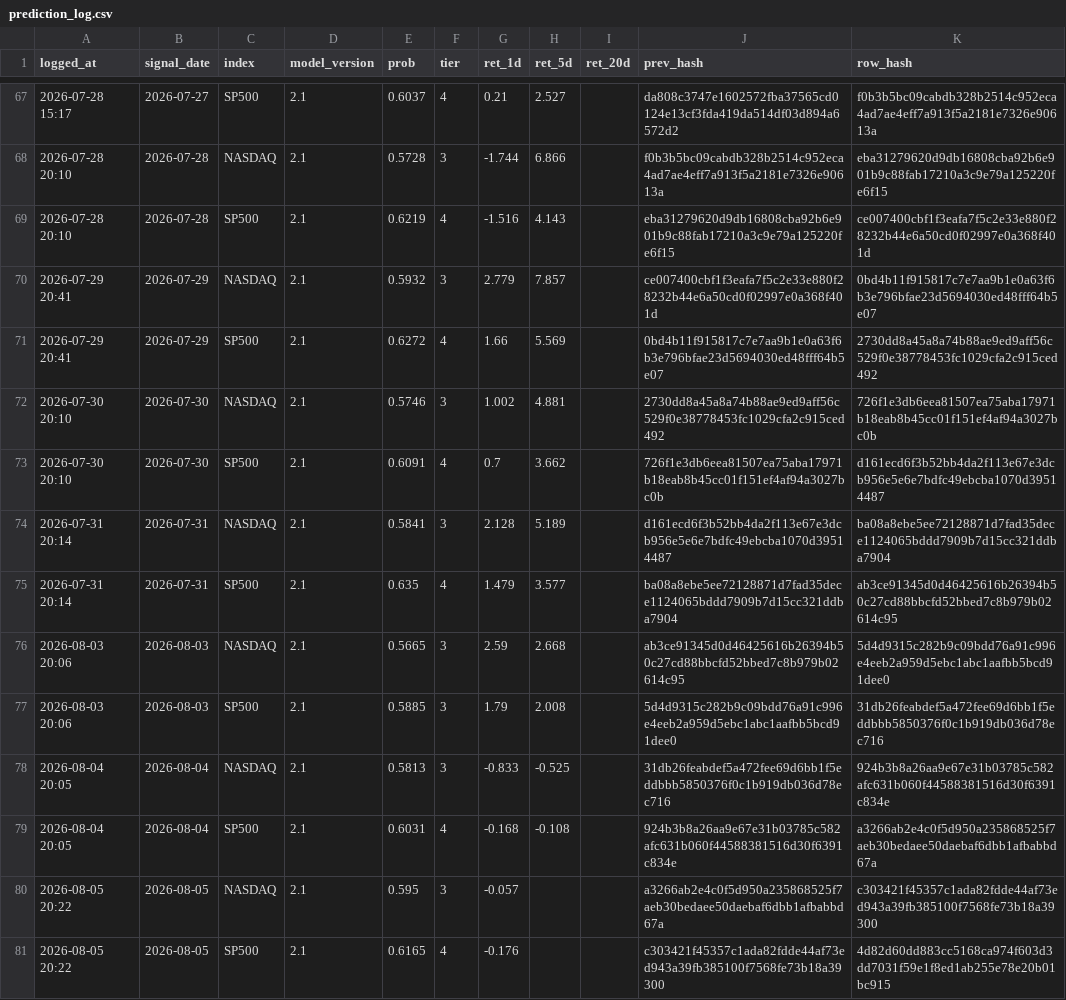
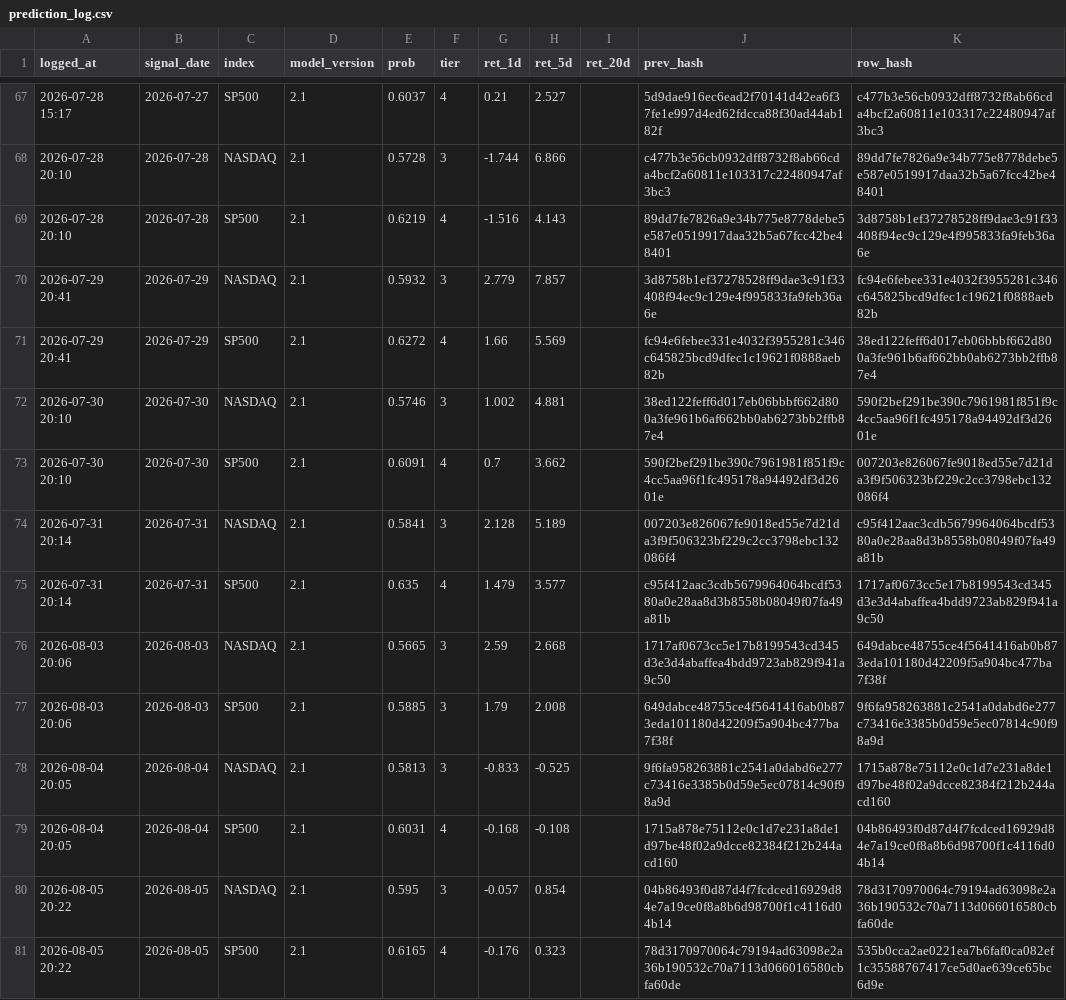
Before and after one commit to Vambrocop/alpha-lab, a CSV file: market-analysis/data/processed/prediction_log.csv, drawn as a sheet; only a part is shown, gaps mark what is left out; the diff covers the shown part only.

```diff
--- a/market-analysis/data/processed/prediction_log.csv
+++ b/market-analysis/data/processed/prediction_log.csv
@@ -67,15 +67,15 @@ logged_at,signal_date,index,model_version,prob,tier,ret_1d,ret_5d,ret_20d,prev_h
-2026-07-28 15:17,2026-07-27,SP500,2.1,0.6037,4,0.21,2.527,,da808c3747e1602572fba37565cd0124e13cf3fda419da514df03d894a6572d2,f0b3b5bc09cabdb328b2514c952eca4ad7ae4eff7a913f5a2181e7326e90613a
-2026-07-28 20:10,2026-07-28,NASDAQ,2.1,0.5728,3,-1.744,6.866,,f0b3b5bc09cabdb328b2514c952eca4ad7ae4eff7a913f5a2181e7326e90613a,eba31279620d9db16808cba92b6e901b9c88fab17210a3c9e79a125220fe6f15
-2026-07-28 20:10,2026-07-28,SP500,2.1,0.6219,4,-1.516,4.143,,eba31279620d9db16808cba92b6e901b9c88fab17210a3c9e79a125220fe6f15,ce007400cbf1f3eafa7f5c2e33e880f28232b44e6a50cd0f02997e0a368f401d
-2026-07-29 20:41,2026-07-29,NASDAQ,2.1,0.5932,3,2.779,7.857,,ce007400cbf1f3eafa7f5c2e33e880f28232b44e6a50cd0f02997e0a368f401d,0bd4b11f915817c7e7aa9b1e0a63f6b3e796bfae23d5694030ed48fff64b5e07
-2026-07-29 20:41,2026-07-29,SP500,2.1,0.6272,4,1.66,5.569,,0bd4b11f915817c7e7aa9b1e0a63f6b3e796bfae23d5694030ed48fff64b5e07,2730dd8a45a8a74b88ae9ed9aff56c529f0e38778453fc1029cfa2c915ced492
-2026-07-30 20:10,2026-07-30,NASDAQ,2.1,0.5746,3,1.002,4.881,,2730dd8a45a8a74b88ae9ed9aff56c529f0e38778453fc1029cfa2c915ced492,726f1e3db6eea81507ea75aba17971b18eab8b45cc01f151ef4af94a3027bc0b
-2026-07-30 20:10,2026-07-30,SP500,2.1,0.6091,4,0.7,3.662,,726f1e3db6eea81507ea75aba17971b18eab8b45cc01f151ef4af94a3027bc0b,d161ecd6f3b52bb4da2f113e67e3dcb956e5e6e7bdfc49ebcba1070d39514487
-2026-07-31 20:14,2026-07-31,NASDAQ,2.1,0.5841,3,2.128,5.189,,d161ecd6f3b52bb4da2f113e67e3dcb956e5e6e7bdfc49ebcba1070d39514487,ba08a8ebe5ee72128871d7fad35dece1124065bddd7909b7d15cc321ddba7904
-2026-07-31 20:14,2026-07-31,SP500,2.1,0.635,4,1.479,3.577,,ba08a8ebe5ee72128871d7fad35dece1124065bddd7909b7d15cc321ddba7904,ab3ce91345d0d46425616b26394b50c27cd88bbcfd52bbed7c8b979b02614c95
-2026-08-03 20:06,2026-08-03,NASDAQ,2.1,0.5665,3,2.59,2.668,,ab3ce91345d0d46425616b26394b50c27cd88bbcfd52bbed7c8b979b02614c95,5d4d9315c282b9c09bdd76a91c996e4eeb2a959d5ebc1abc1aafbb5bcd91dee0
-2026-08-03 20:06,2026-08-03,SP500,2.1,0.5885,3,1.79,2.008,,5d4d9315c282b9c09bdd76a91c996e4eeb2a959d5ebc1abc1aafbb5bcd91dee0,31db26feabdef5a472fee69d6bb1f5eddbbb5850376f0c1b919db036d78ec716
-2026-08-04 20:05,2026-08-04,NASDAQ,2.1,0.5813,3,-0.833,-0.525,,31db26feabdef5a472fee69d6bb1f5eddbbb5850376f0c1b919db036d78ec716,924b3b8a26aa9e67e31b03785c582afc631b060f44588381516d30f6391c834e
-2026-08-04 20:05,2026-08-04,SP500,2.1,0.6031,4,-0.168,-0.108,,924b3b8a26aa9e67e31b03785c582afc631b060f44588381516d30f6391c834e,a3266ab2e4c0f5d950a235868525f7aeb30bedaee50daebaf6dbb1afbabbd67a
-2026-08-05 20:22,2026-08-05,NASDAQ,2.1,0.595,3,-0.057,,,a3266ab2e4c0f5d950a235868525f7aeb30bedaee50daebaf6dbb1afbabbd67a,c303421f45357c1ada82fdde44af73ed943a39fb385100f7568fe73b18a39300
-2026-08-05 20:22,2026-08-05,SP500,2.1,0.6165,4,-0.176,,,c303421f45357c1ada82fdde44af73ed943a39fb385100f7568fe73b18a39300,4d82d60dd883cc5168ca974f603d3dd7031f59e1f8ed1ab255e78e20b01bc915
+2026-07-28 15:17,2026-07-27,SP500,2.1,0.6037,4,0.21,2.527,,5d9dae916ec6ead2f70141d42ea6f37fe1e997d4ed62fdcca88f30ad44ab182f,c477b3e56cb0932dff8732f8ab66cda4bcf2a60811e103317c22480947af3bc3
+2026-07-28 20:10,2026-07-28,NASDAQ,2.1,0.5728,3,-1.744,6.866,,c477b3e56cb0932dff8732f8ab66cda4bcf2a60811e103317c22480947af3bc3,89dd7fe7826a9e34b775e8778debe5e587e0519917daa32b5a67fcc42be48401
+2026-07-28 20:10,2026-07-28,SP500,2.1,0.6219,4,-1.516,4.143,,89dd7fe7826a9e34b775e8778debe5e587e0519917daa32b5a67fcc42be48401,3d8758b1ef37278528ff9dae3c91f33408f94ec9c129e4f995833fa9feb36a6e
+2026-07-29 20:41,2026-07-29,NASDAQ,2.1,0.5932,3,2.779,7.857,,3d8758b1ef37278528ff9dae3c91f33408f94ec9c129e4f995833fa9feb36a6e,fc94e6febee331e4032f3955281c346c645825bcd9dfec1c19621f0888aeb82b
+2026-07-29 20:41,2026-07-29,SP500,2.1,0.6272,4,1.66,5.569,,fc94e6febee331e4032f3955281c346c645825bcd9dfec1c19621f0888aeb82b,38ed122feff6d017eb06bbbf662d800a3fe961b6af662bb0ab6273bb2ffb87e4
+2026-07-30 20:10,2026-07-30,NASDAQ,2.1,0.5746,3,1.002,4.881,,38ed122feff6d017eb06bbbf662d800a3fe961b6af662bb0ab6273bb2ffb87e4,590f2bef291be390c7961981f851f9c4cc5aa96f1fc495178a94492df3d2601e
+2026-07-30 20:10,2026-07-30,SP500,2.1,0.6091,4,0.7,3.662,,590f2bef291be390c7961981f851f9c4cc5aa96f1fc495178a94492df3d2601e,007203e826067fe9018ed55e7d21da3f9f506323bf229c2cc3798ebc132086f4
+2026-07-31 20:14,2026-07-31,NASDAQ,2.1,0.5841,3,2.128,5.189,,007203e826067fe9018ed55e7d21da3f9f506323bf229c2cc3798ebc132086f4,c95f412aac3cdb5679964064bcdf5380a0e28aa8d3b8558b08049f07fa49a81b
+2026-07-31 20:14,2026-07-31,SP500,2.1,0.635,4,1.479,3.577,,c95f412aac3cdb5679964064bcdf5380a0e28aa8d3b8558b08049f07fa49a81b,1717af0673cc5e17b8199543cd345d3e3d4abaffea4bdd9723ab829f941a9c50
+2026-08-03 20:06,2026-08-03,NASDAQ,2.1,0.5665,3,2.59,2.668,,1717af0673cc5e17b8199543cd345d3e3d4abaffea4bdd9723ab829f941a9c50,649dabce48755ce4f5641416ab0b873eda101180d42209f5a904bc477ba7f38f
+2026-08-03 20:06,2026-08-03,SP500,2.1,0.5885,3,1.79,2.008,,649dabce48755ce4f5641416ab0b873eda101180d42209f5a904bc477ba7f38f,9f6fa958263881c2541a0dabd6e277c73416e3385b0d59e5ec07814c90f98a9d
+2026-08-04 20:05,2026-08-04,NASDAQ,2.1,0.5813,3,-0.833,-0.525,,9f6fa958263881c2541a0dabd6e277c73416e3385b0d59e5ec07814c90f98a9d,1715a878e75112e0c1d7e231a8de1d97be48f02a9dcce82384f212b244acd160
+2026-08-04 20:05,2026-08-04,SP500,2.1,0.6031,4,-0.168,-0.108,,1715a878e75112e0c1d7e231a8de1d97be48f02a9dcce82384f212b244acd160,04b86493f0d87d4f7fcdced16929d84e7a19ce0f8a8b6d98700f1c4116d04b14
+2026-08-05 20:22,2026-08-05,NASDAQ,2.1,0.595,3,-0.057,0.854,,04b86493f0d87d4f7fcdced16929d84e7a19ce0f8a8b6d98700f1c4116d04b14,78d3170970064c79194ad63098e2a36b190532c70a7113d066016580cbfa60de
+2026-08-05 20:22,2026-08-05,SP500,2.1,0.6165,4,-0.176,0.323,,78d3170970064c79194ad63098e2a36b190532c70a7113d066016580cbfa60de,535b0cca2ae0221ea7b6faf0ca082ef1c35588767417ce5d0ae639ce65bc6d9e
```
Also changed, not shown: 2 added rows and 49 edited cells elsewhere in this file, market-analysis/data/processed/paper_ledger.csv, 18 other files.
